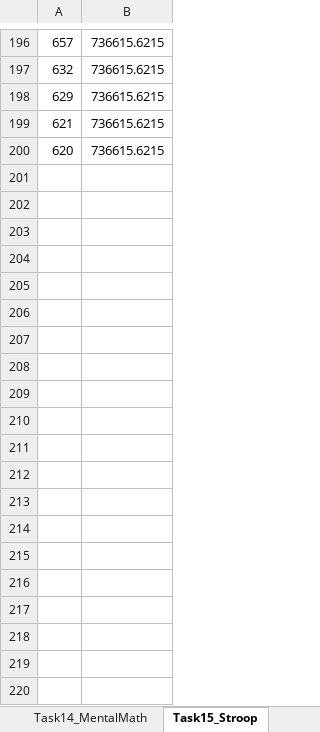
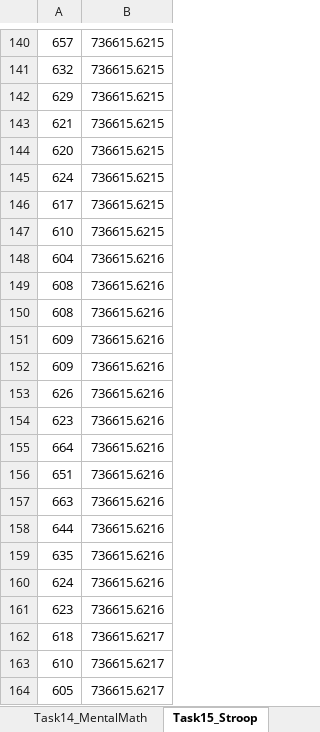
Before and after one commit to huisophiewang/HeartRateVariability, an Excel workbook: HR_Data/tmp_LWP2_0005_FirstBeat_RR_raw_data_by_task.xlsx, sheet Task15_Stroop, drawn as a sheet; only a part is shown, gaps mark what is left out; values as stored, in another font and other column widths than the file's, no borders; the diff covers the shown part only; the diff names each change by its address in the sheet, - before the commit and + after, or states it on an @@ line.

```diff
--- a/HR_Data/tmp_LWP2_0005_FirstBeat_RR_raw_data_by_task.xlsx (sheet Task15_Stroop)
+++ b/HR_Data/tmp_LWP2_0005_FirstBeat_RR_raw_data_by_task.xlsx (sheet Task15_Stroop)
+row 145: 624 | 736615.6215
+row 146: 617 | 736615.6215
+row 147: 610 | 736615.6215
+row 148: 604 | 736615.6216
+row 149: 608 | 736615.6216
+row 150: 608 | 736615.6216
+row 151: 609 | 736615.6216
+row 152: 609 | 736615.6216
+row 153: 626 | 736615.6216
+row 154: 623 | 736615.6216
+row 155: 664 | 736615.6216
+row 156: 651 | 736615.6216
+row 157: 663 | 736615.6216
+row 158: 644 | 736615.6216
+row 159: 635 | 736615.6216
+row 160: 624 | 736615.6216
+row 161: 623 | 736615.6216
+row 162: 618 | 736615.6217
+row 163: 610 | 736615.6217
+row 164: 605 | 736615.6217
```
Also changed, not shown: 65 added rows and 56 removed rows elsewhere in this sheet, sheet Task18_March, sheet Task6_EMA2, sheet Task5_StressPic1, sheet Task2_RelaxingPic1, sheet Task14_MentalMath, sheet Task12_NeutralPic, 10 more sheets, other sheet tabs, HR_Data/LWP2_0003_lab_timing.xlsx, HR_Data/LWP2_0005_lab_timing.xlsx, 39 other files.
